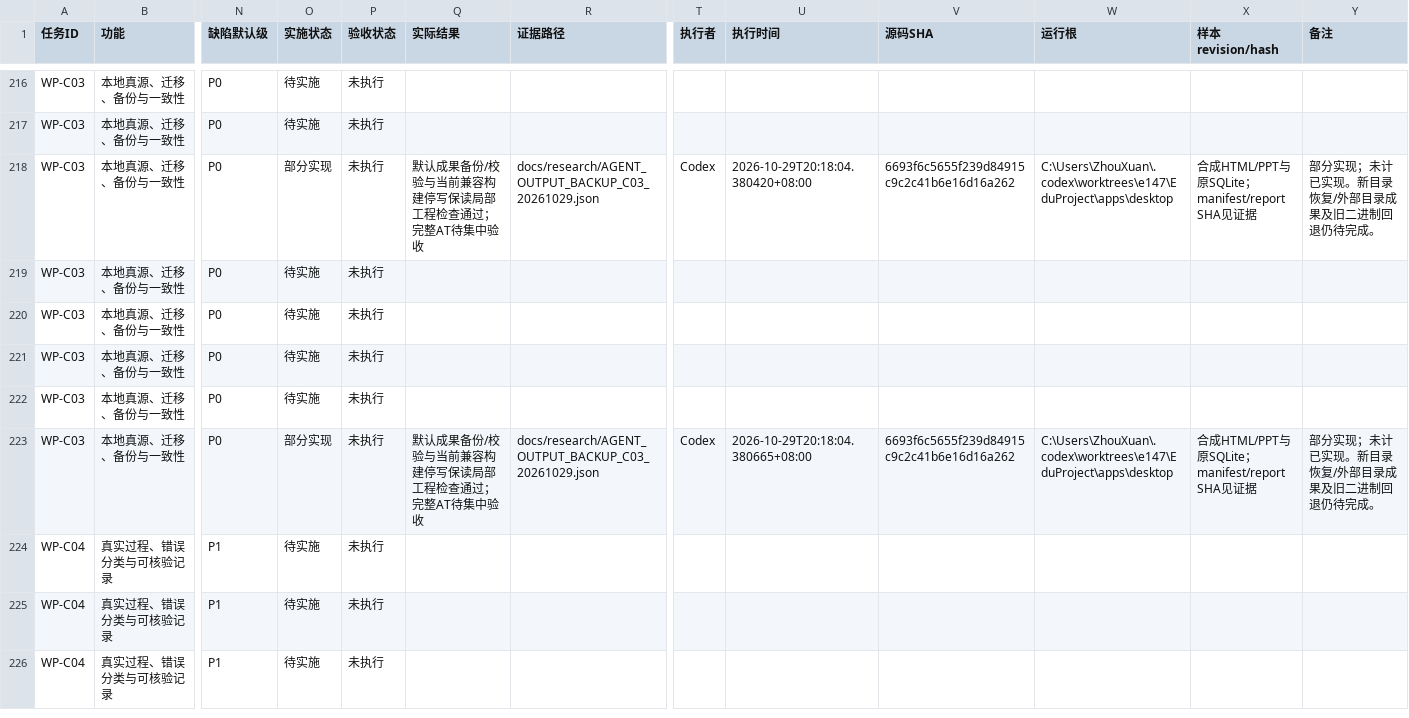
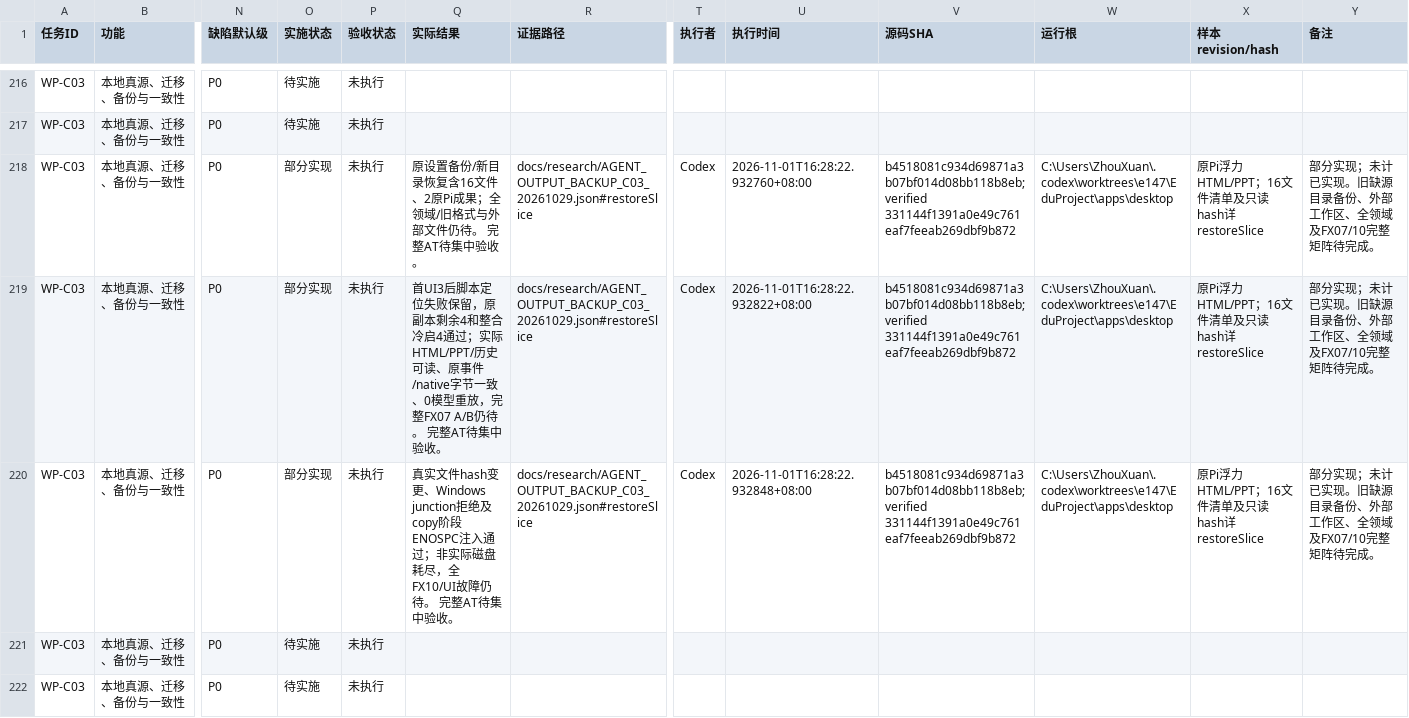
Before and after one commit to ZhouXuan-Yu/EduDev, a CSV file: docs/acceptance/XIAOZHI_AGENT_TRACEABILITY.csv, drawn as a sheet; only a part is shown, gaps mark what is left out; the shorter side is filled out with more unchanged rows; the diff names each change by its address in the sheet, - before the commit and + after, or states it on an @@ line.

Commit message:
docs(delivery): record isolated restore evidence and remaining C03 scope

```diff
--- a/docs/acceptance/XIAOZHI_AGENT_TRACEABILITY.csv
+++ b/docs/acceptance/XIAOZHI_AGENT_TRACEABILITY.csv
-Q218 (实际结果): 默认成果备份/校验与当前兼容构建停写保读局部工程检查通过；完整AT待集中验收
+Q218 (实际结果): 原设置备份/新目录恢复含16文件、2原Pi成果；全领域/旧格式与外部文件仍待。 完整AT待集中验收。
-R218 (证据路径): docs/research/AGENT_OUTPUT_BACKUP_C03_20261029.json
+R218 (证据路径): docs/research/AGENT_OUTPUT_BACKUP_C03_20261029.json#restoreSlice
-U218 (执行时间): 2026-10-29T20:18:04.380420+08:00
+U218 (执行时间): 2026-11-01T16:28:22.932760+08:00
-V218 (源码SHA): 6693f6c5655f239d84915c9c2c41b6e16d16a262
+V218 (源码SHA): b4518081c934d69871a3b07bf014d08bb118b8eb; verified 331144f1391a0e49c761eaf7feeab269dbf9b872
-X218 (样本revision/hash): 合成HTML/PPT与原SQLite；manifest/report SHA见证据
+X218 (样本revision/hash): 原Pi浮力HTML/PPT；16文件清单及只读hash详restoreSlice
-Y218 (备注): 部分实现；未计已实现。新目录恢复/外部目录成果及旧二进制回退仍待完成。
+Y218 (备注): 部分实现；未计已实现。旧缺源目录备份、外部工作区、全领域及FX07/10完整矩阵待完成。
-O219:O220 (实施状态): 待实施
+O219:O220 (实施状态): 部分实现
-Q219 (实际结果): (empty)
+Q219 (实际结果): 首UI3后脚本定位失败保留，原副本剩余4和整合冷启4通过；实际HTML/PPT/历史可读、原事件/native字节一致、0模型重放，完整FX07 A/B仍待。 完整AT待集中验收。
-R219:R220 (证据路径): (empty)
+R219:R220 (证据路径): docs/research/AGENT_OUTPUT_BACKUP_C03_20261029.json#restoreSlice
-T219:T220 (执行者): (empty)
+T219:T220 (执行者): Codex
-U219 (执行时间): (empty)
+U219 (执行时间): 2026-11-01T16:28:22.932822+08:00
-V219:V220 (源码SHA): (empty)
+V219:V220 (源码SHA): b4518081c934d69871a3b07bf014d08bb118b8eb; verified 331144f1391a0e49c761eaf7feeab269dbf9b872
-W219:W220 (运行根): (empty)
+W219:W220 (运行根): C:\Users\ZhouXuan\.codex\worktrees\e147\EduProject\apps\desktop
-X219:X220 (样本revision/hash): (empty)
+X219:X220 (样本revision/hash): 原Pi浮力HTML/PPT；16文件清单及只读hash详restoreSlice
-Y219:Y220 (备注): (empty)
+Y219:Y220 (备注): 部分实现；未计已实现。旧缺源目录备份、外部工作区、全领域及FX07/10完整矩阵待完成。
-Q220 (实际结果): (empty)
+Q220 (实际结果): 真实文件hash变更、Windows junction拒绝及copy阶段ENOSPC注入通过；非实际磁盘耗尽，全FX10/UI故障仍待。 完整AT待集中验收。
-U220 (执行时间): (empty)
+U220 (执行时间): 2026-11-01T16:28:22.932848+08:00
```
Also changed, not shown: 58 other files.
